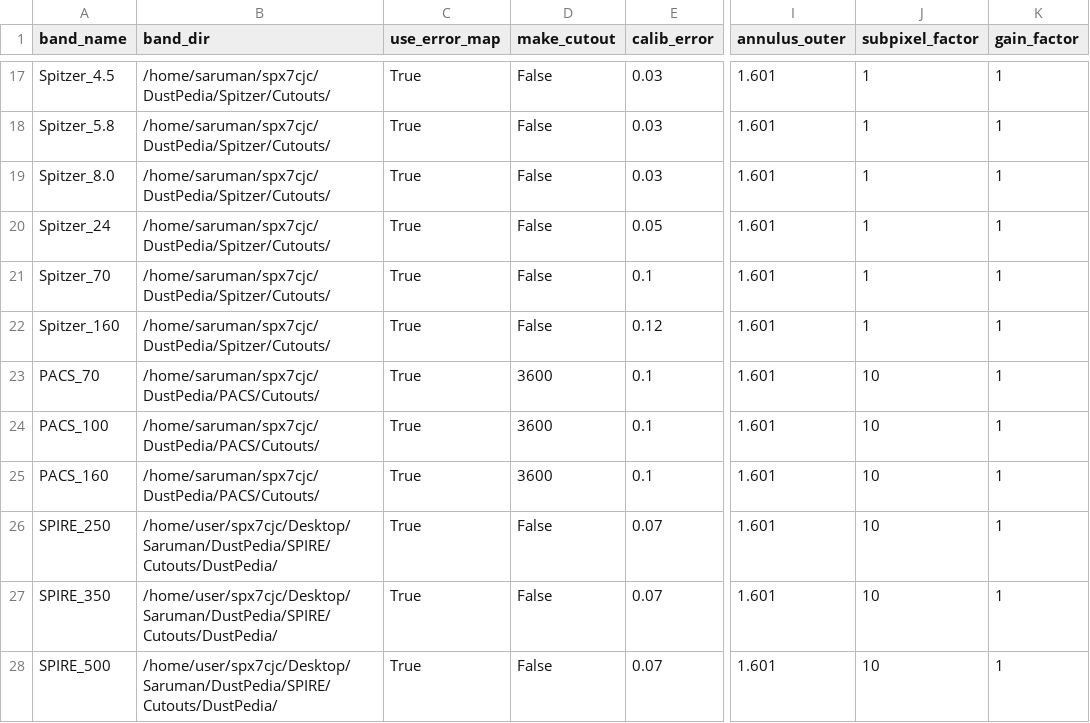
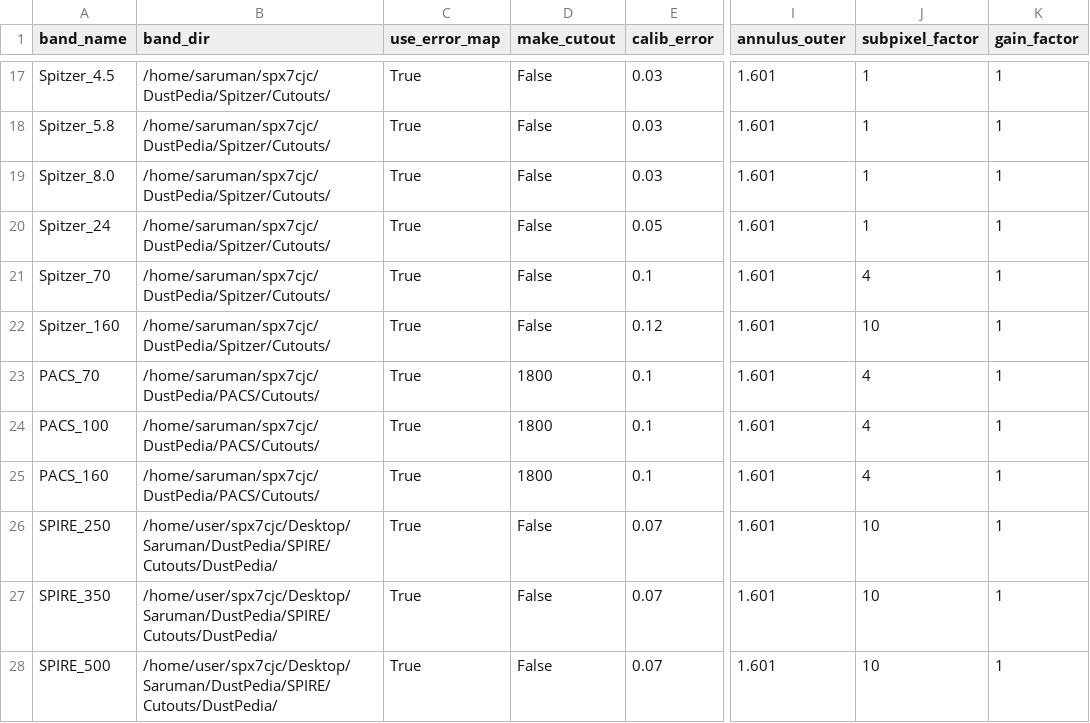
Before and after one commit to Stargrazer82301/CAAPR, a CSV file: CAAPR_Band_Table.csv, drawn as a sheet; only a part is shown, gaps mark what is left out; the diff names each change by its address in the sheet, - before the commit and + after, or states it on an @@ line.

```diff
--- a/CAAPR_Band_Table.csv
+++ b/CAAPR_Band_Table.csv
-J21 (subpixel_factor): 1
+J21 (subpixel_factor): 4
-J22 (subpixel_factor): 1
+J22 (subpixel_factor): 10
-D23:D25 (make_cutout): 3600
+D23:D25 (make_cutout): 1800
-J23:J25 (subpixel_factor): 10
+J23:J25 (subpixel_factor): 4
```
Also changed, not shown: 6 other files.
